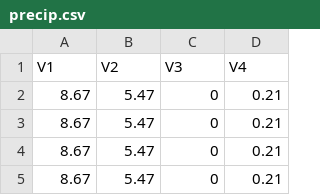
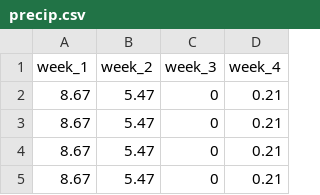
Before and after one commit to mfidino/lure_project, a CSV file: data/precip.csv, drawn as a sheet; only a part is shown.

```diff
--- a/data/precip.csv
+++ b/data/precip.csv
@@ -1,2 +1,2 @@
-"V1","V2","V3","V4"
+week_1,week_2,week_3,week_4
 8.67,5.47,0,0.21
```
Also changed, not shown: data/lure_position.csv, 11 other files.
